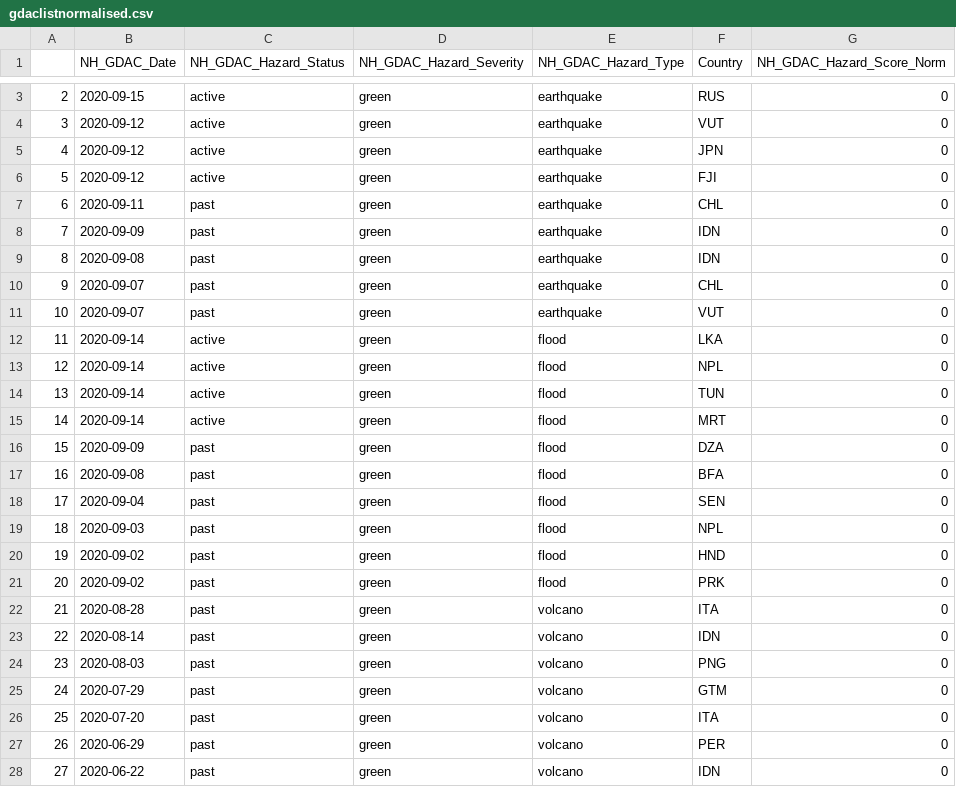
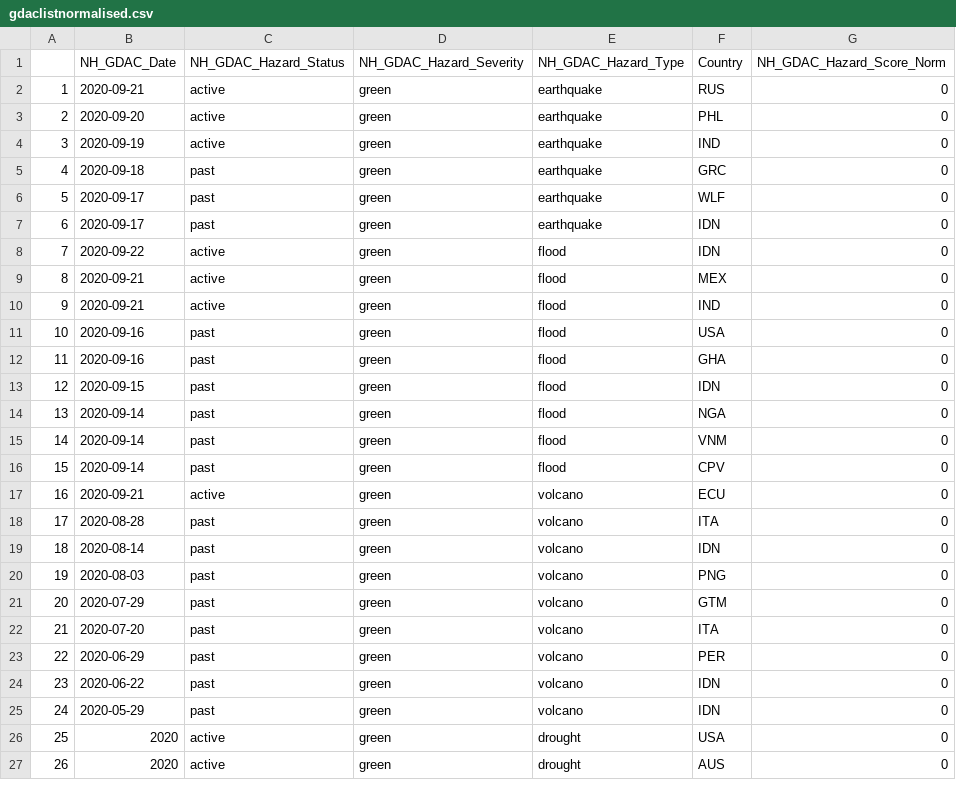
Before and after one commit to ljonestz/compoundriskdata, a CSV file: Indicator_dataset/gdaclistnormalised.csv, drawn as a sheet; only a part is shown, gaps mark what is left out; the shorter side is filled out with more unchanged rows; removed rows and columns are numbered as before the commit, all else as after; the diff covers the shown part only; the diff names each change by its address in the sheet, - before the commit and + after, or states it on an @@ line.

Commit message:
ACAPS typo

```diff
--- a/Indicator_dataset/gdaclistnormalised.csv
+++ b/Indicator_dataset/gdaclistnormalised.csv
@@ column A renumbered between rows 2 and 34 @@
-B2 (NH_GDAC_Date): 2020-09-15
+B2 (NH_GDAC_Date): 2020-09-21
-row 4: 3 | 2020-09-12 | active | green | earthquake | VUT | 0
-B3 (NH_GDAC_Date): 2020-09-12
+B3 (NH_GDAC_Date): 2020-09-20
-F3 (Country): JPN
+F3 (Country): PHL
-B4 (NH_GDAC_Date): 2020-09-12
+B4 (NH_GDAC_Date): 2020-09-19
-F4 (Country): FJI
+F4 (Country): IND
-B5 (NH_GDAC_Date): 2020-09-11
+B5 (NH_GDAC_Date): 2020-09-18
-F5 (Country): CHL
+F5 (Country): GRC
-B6 (NH_GDAC_Date): 2020-09-09
+B6 (NH_GDAC_Date): 2020-09-17
-F6 (Country): IDN
+F6 (Country): WLF
-B7 (NH_GDAC_Date): 2020-09-08
+B7 (NH_GDAC_Date): 2020-09-17
-row 10: 9 | 2020-09-07 | past | green | earthquake | CHL | 0
-row 11: 10 | 2020-09-07 | past | green | earthquake | VUT | 0
-B8 (NH_GDAC_Date): 2020-09-14
+B8 (NH_GDAC_Date): 2020-09-22
-F8 (Country): LKA
+F8 (Country): IDN
-B9:B10 (NH_GDAC_Date): 2020-09-14
+B9:B10 (NH_GDAC_Date): 2020-09-21
-F9 (Country): NPL
+F9 (Country): MEX
-F10 (Country): TUN
+F10 (Country): IND
-row 15: 14 | 2020-09-14 | active | green | flood | MRT | 0
-B11 (NH_GDAC_Date): 2020-09-09
+B11 (NH_GDAC_Date): 2020-09-16
-F11 (Country): DZA
+F11 (Country): USA
-B12 (NH_GDAC_Date): 2020-09-08
+B12 (NH_GDAC_Date): 2020-09-16
-F12 (Country): BFA
+F12 (Country): GHA
-B13 (NH_GDAC_Date): 2020-09-04
+B13 (NH_GDAC_Date): 2020-09-15
-F13 (Country): SEN
+F13 (Country): IDN
-B14 (NH_GDAC_Date): 2020-09-03
+B14 (NH_GDAC_Date): 2020-09-14
-F14 (Country): NPL
+F14 (Country): NGA
-B15:B16 (NH_GDAC_Date): 2020-09-02
+B15:B16 (NH_GDAC_Date): 2020-09-14
-F15 (Country): HND
+F15 (Country): VNM
-F16 (Country): PRK
+F16 (Country): CPV
+row 17: 16 | 2020-09-21 | active | green | volcano | ECU | 0
```
Also changed, not shown: 3 removed rows and 3 moved rows elsewhere in this file, 1 other file.
